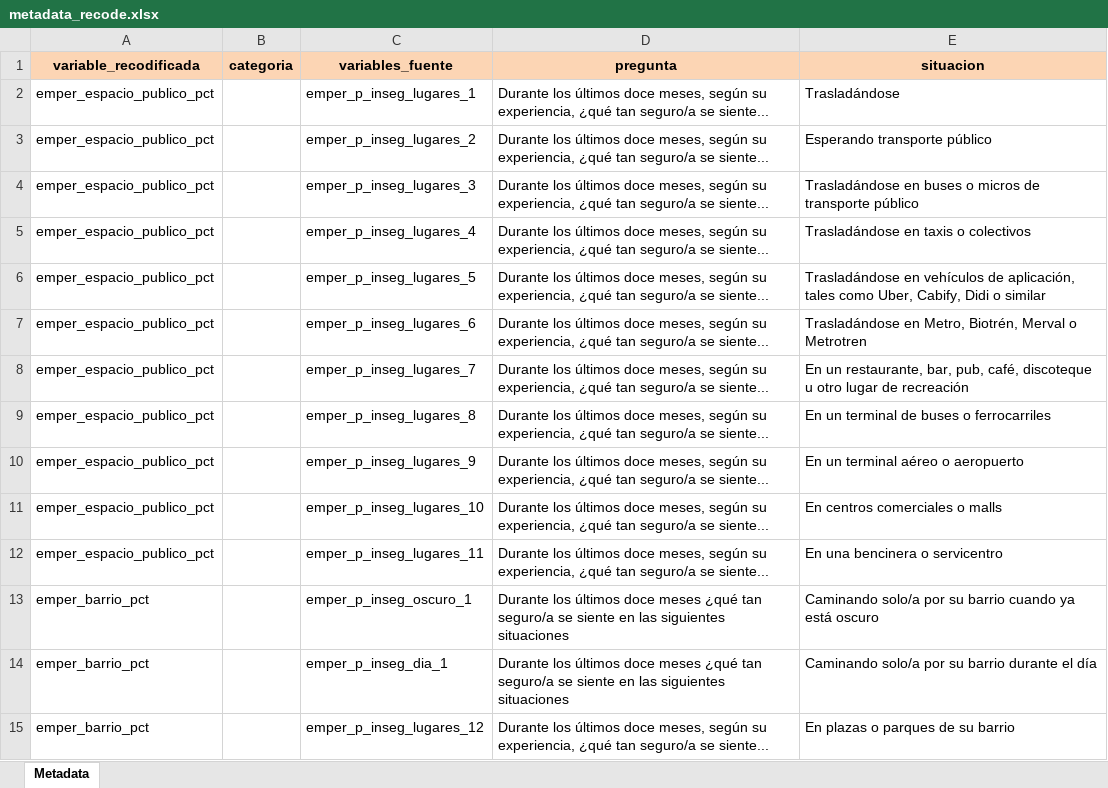
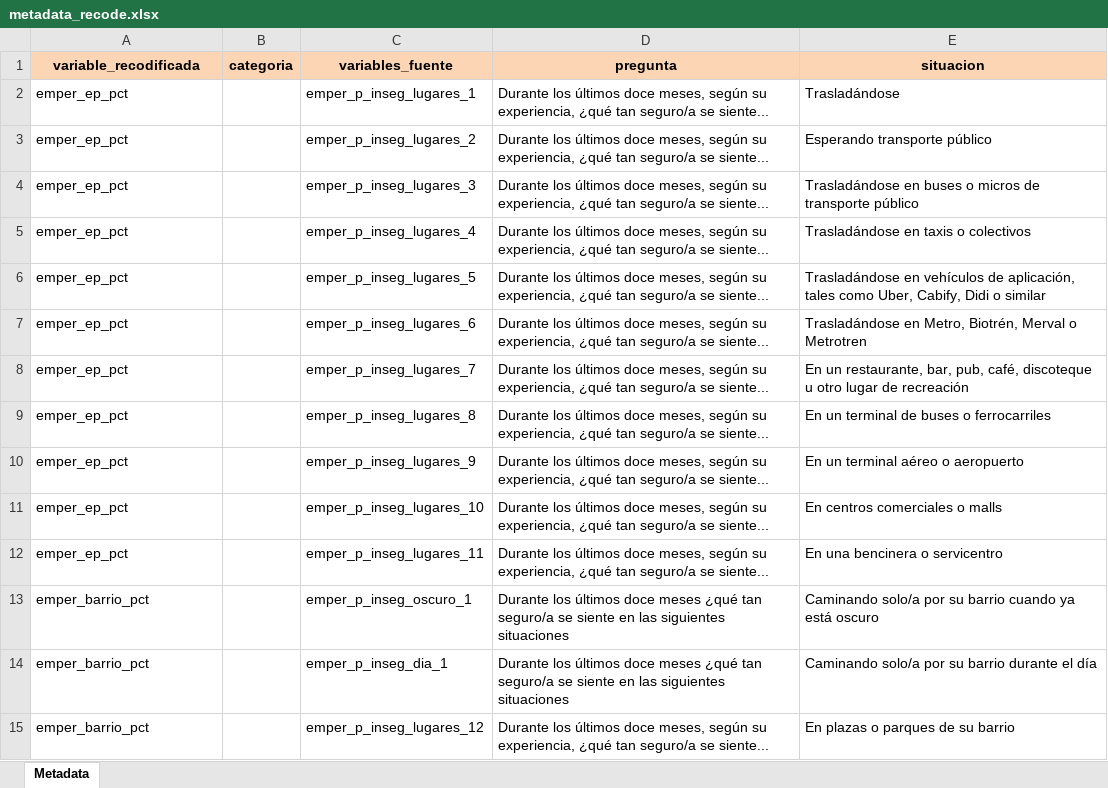
Before and after one commit to Martin-Venegas-M/2025_pnud_miedo, an Excel workbook: output/metadata_recode.xlsx, sheet Metadata, drawn as a sheet; only a part is shown; values as stored, in another font and other column widths than the file's, no borders; the diff names each change by its address in the sheet, - before the commit and + after, or states it on an @@ line.

Commit message:
cambiar nombre emper_ep

```diff
--- a/output/metadata_recode.xlsx (sheet Metadata)
+++ b/output/metadata_recode.xlsx (sheet Metadata)
-A2:A12 (variable_recodificada): emper_espacio_publico_pct
+A2:A12 (variable_recodificada): emper_ep_pct
```
Also changed, not shown: 7 other files.
